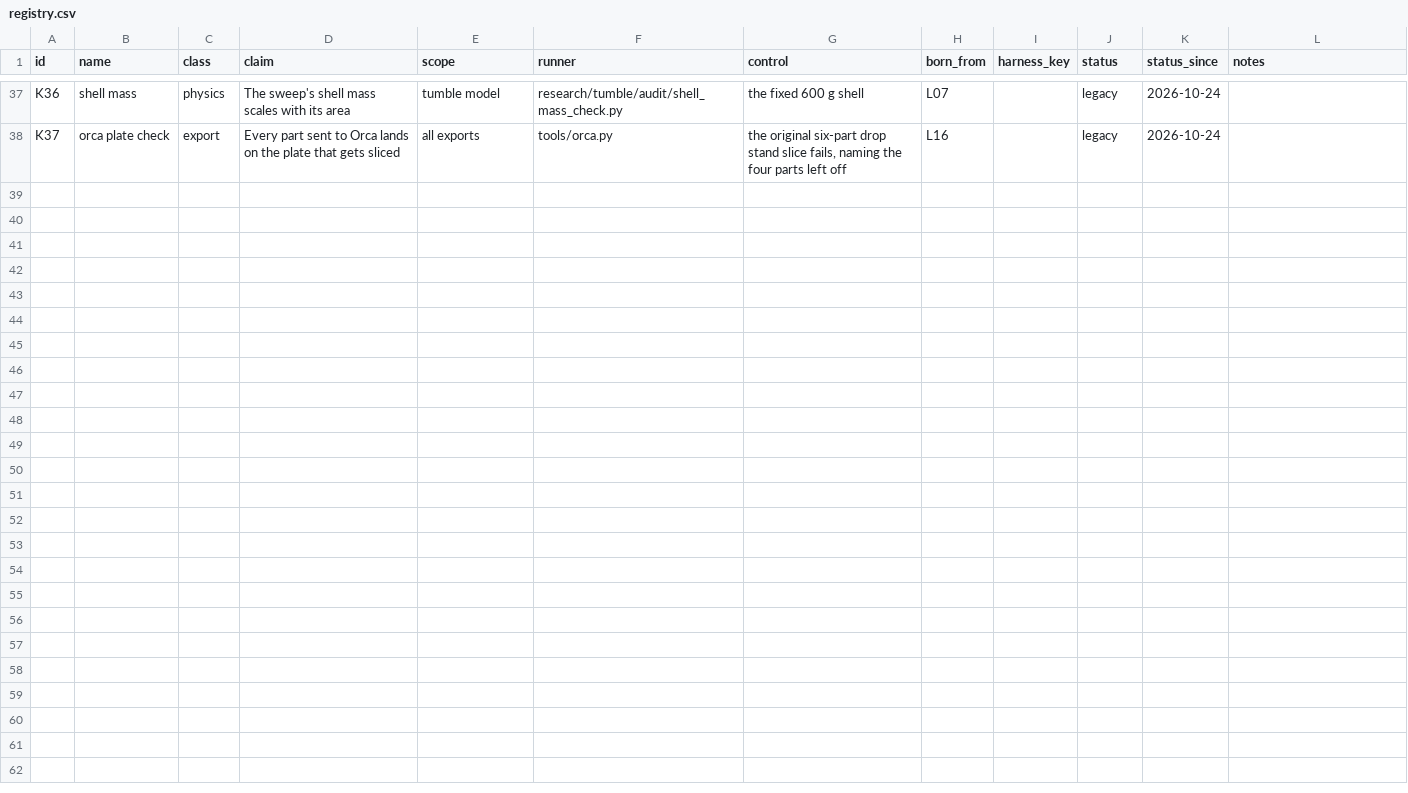
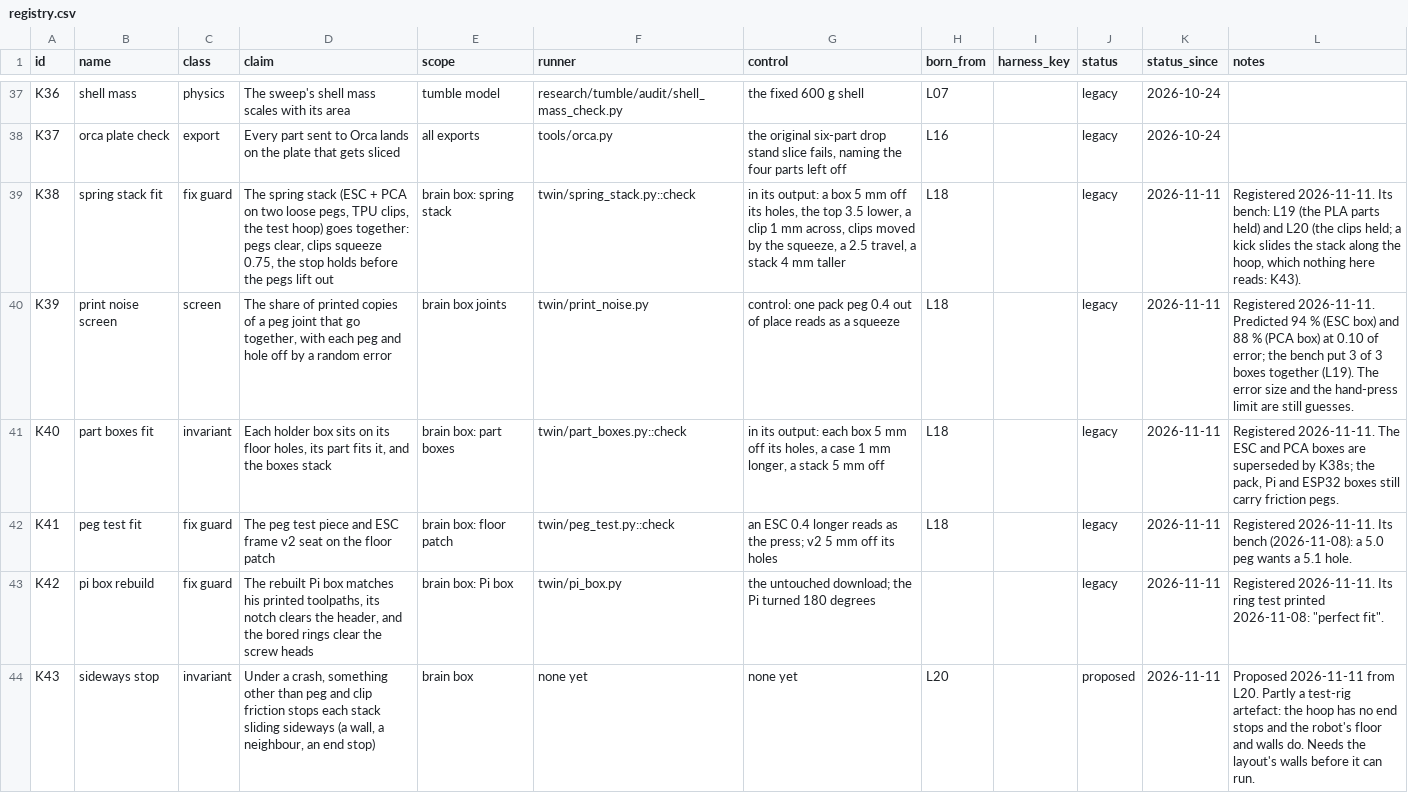
Before and after one commit to ZacharyShaver/FPVTank_Prototype, a CSV file: checks/registry.csv, drawn as a sheet; only a part is shown, gaps mark what is left out.

```diff
--- a/checks/registry.csv
+++ b/checks/registry.csv
@@ -38 +38,7 @@ K36,shell mass,physics,The sweep's shell mass scales with its area,tumble model,
 K37,orca plate check,export,Every part sent to Orca lands on the plate that gets sliced,all exports,tools/orca.py,"the original six-part drop stand slice fails, naming the four parts left off",L16,,legacy,2026-10-24,
+K38,spring stack fit,fix guard,"The spring stack (ESC + PCA on two loose pegs, TPU clips, the test hoop) goes together: pegs clear, clips squeeze 0.75, the stop holds before the pegs lift out",brain box: spring stack,twin/spring_stack.py::check,"in its output: a box 5 mm off its holes, the top 3.5 lower, a clip 1 mm across, clips moved by the squeeze, a 2.5 travel, a stack 4 mm taller",L18,,legacy,2026-11-11,"Registered 2026-11-11. Its bench: L19 (the PLA parts held) and L20 (the clips held; a kick slides the stack along the hoop, which nothing here reads: K43)."
+K39,print noise screen,screen,"The share of printed copies of a peg joint that go together, with each peg and hole off by a random error",brain box joints,twin/print_noise.py,control: one pack peg 0.4 out of place reads as a squeeze,L18,,legacy,2026-11-11,Registered 2026-11-11. Predicted 94 % (ESC box) and 88 % (PCA box) at 0.10 of error; the bench put 3 of 3 boxes together (L19). The error size and the hand-press limit are still guesses.
+K40,part boxes fit,invariant,"Each holder box sits on its floor holes, its part fits it, and the boxes stack",brain box: part boxes,twin/part_boxes.py::check,"in its output: each box 5 mm off its holes, a case 1 mm longer, a stack 5 mm off",L18,,legacy,2026-11-11,"Registered 2026-11-11. The ESC and PCA boxes are superseded by K38s; the pack, Pi and ESP32 boxes still carry friction pegs."
+K41,peg test fit,fix guard,The peg test piece and ESC frame v2 seat on the floor patch,brain box: floor patch,twin/peg_test.py::check,an ESC 0.4 longer reads as the press; v2 5 mm off its holes,L18,,legacy,2026-11-11,Registered 2026-11-11. Its bench (2026-11-08): a 5.0 peg wants a 5.1 hole.
+K42,pi box rebuild,fix guard,"The rebuilt Pi box matches his printed toolpaths, its notch clears the header, and the bored rings clear the screw heads",brain box: Pi box,twin/pi_box.py,the untouched download; the Pi turned 180 degrees,,,legacy,2026-11-11,"Registered 2026-11-11. Its ring test printed 2026-11-08: ""perfect fit""."
+K43,sideways stop,invariant,"Under a crash, something other than peg and clip friction stops each stack sliding sideways (a wall, a neighbour, an end stop)",brain box,none yet,none yet,L20,,proposed,2026-11-11,Proposed 2026-11-11 from L20. Partly a test-rig artefact: the hoop has no end stops and the robot's floor and walls do. Needs the layout's walls before it can run.
```
Also changed, not shown: research/data/iterations_live.csv, 5 other files.
